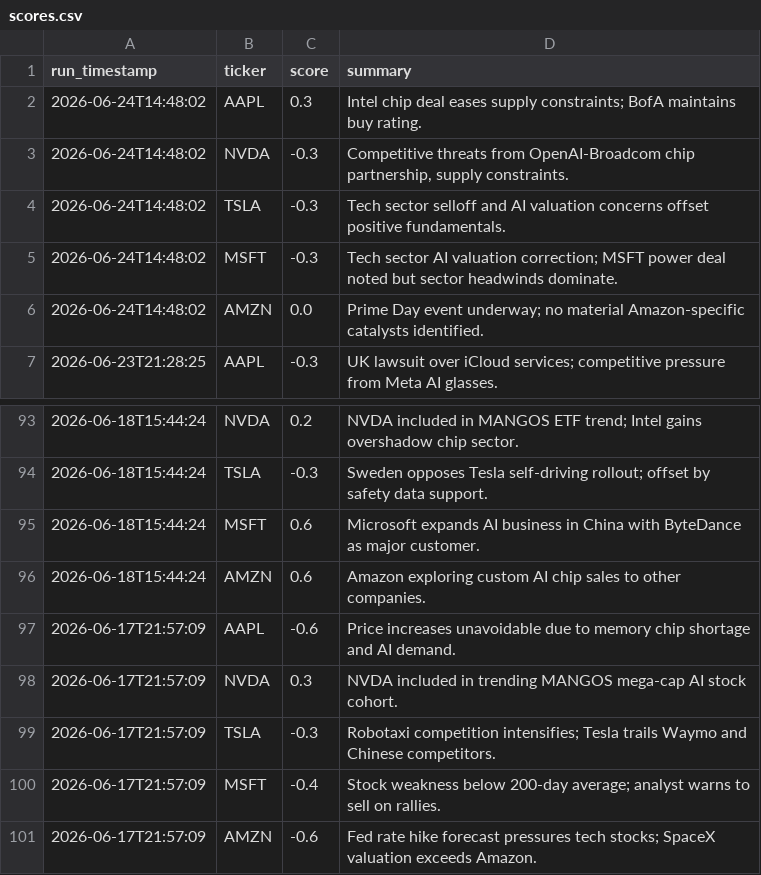
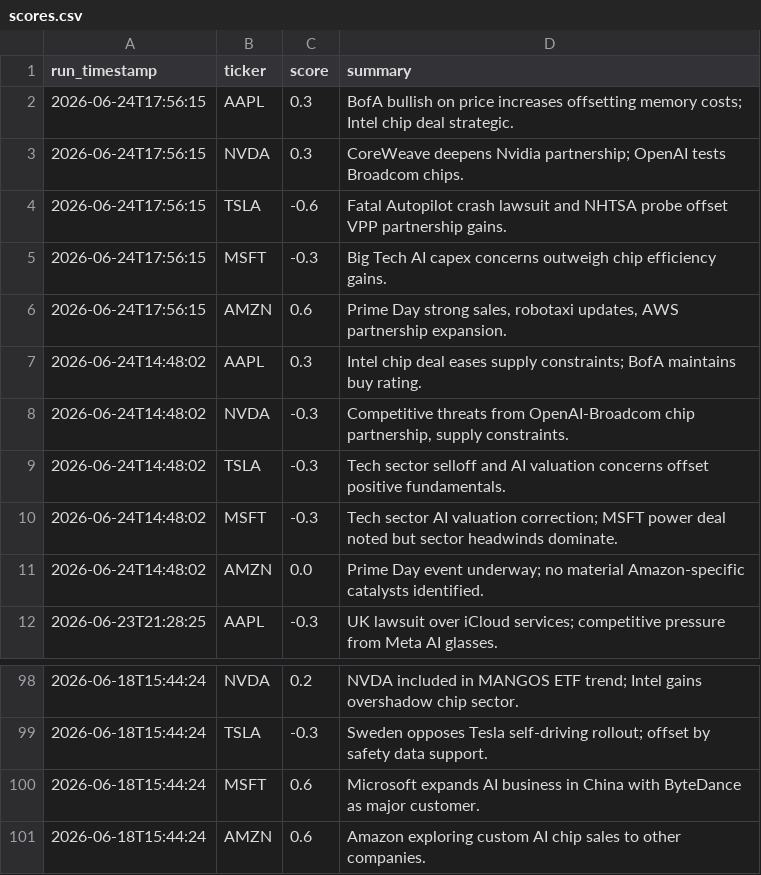
Before and after one commit to williamabrams88-hub/finance---investment-orchestrator, a CSV file: stock-sentiment/reports/scores.csv, drawn as a sheet; only a part is shown, gaps mark what is left out; removed rows and columns are numbered as before the commit, all else as after; the diff names each change by its address in the sheet, - before the commit and + after, or states it on an @@ line.

```diff
--- a/stock-sentiment/reports/scores.csv
+++ b/stock-sentiment/reports/scores.csv
+row 2: 2026-06-24T17:56:15 | AAPL | 0.3 | BofA bullish on price increases offsetting memory costs; Intel chip deal strategic.
+row 3: 2026-06-24T17:56:15 | NVDA | 0.3 | CoreWeave deepens Nvidia partnership; OpenAI tests Broadcom chips.
+row 4: 2026-06-24T17:56:15 | TSLA | -0.6 | Fatal Autopilot crash lawsuit and NHTSA probe offset VPP partnership gains.
+row 5: 2026-06-24T17:56:15 | MSFT | -0.3 | Big Tech AI capex concerns outweigh chip efficiency gains.
+row 6: 2026-06-24T17:56:15 | AMZN | 0.6 | Prime Day strong sales, robotaxi updates, AWS partnership expansion.
-row 97: 2026-06-17T21:57:09 | AAPL | -0.6 | Price increases unavoidable due to memory chip shortage and AI demand.
-row 98: 2026-06-17T21:57:09 | NVDA | 0.3 | NVDA included in trending MANGOS mega-cap AI stock cohort.
-row 99: 2026-06-17T21:57:09 | TSLA | -0.3 | Robotaxi competition intensifies; Tesla trails Waymo and Chinese competitors.
-row 100: 2026-06-17T21:57:09 | MSFT | -0.4 | Stock weakness below 200-day average; analyst warns to sell on rallies.
-row 101: 2026-06-17T21:57:09 | AMZN | -0.6 | Fed rate hike forecast pressures tech stocks; SpaceX valuation exceeds Amazon.
```
Also changed, not shown: 1 other file.
